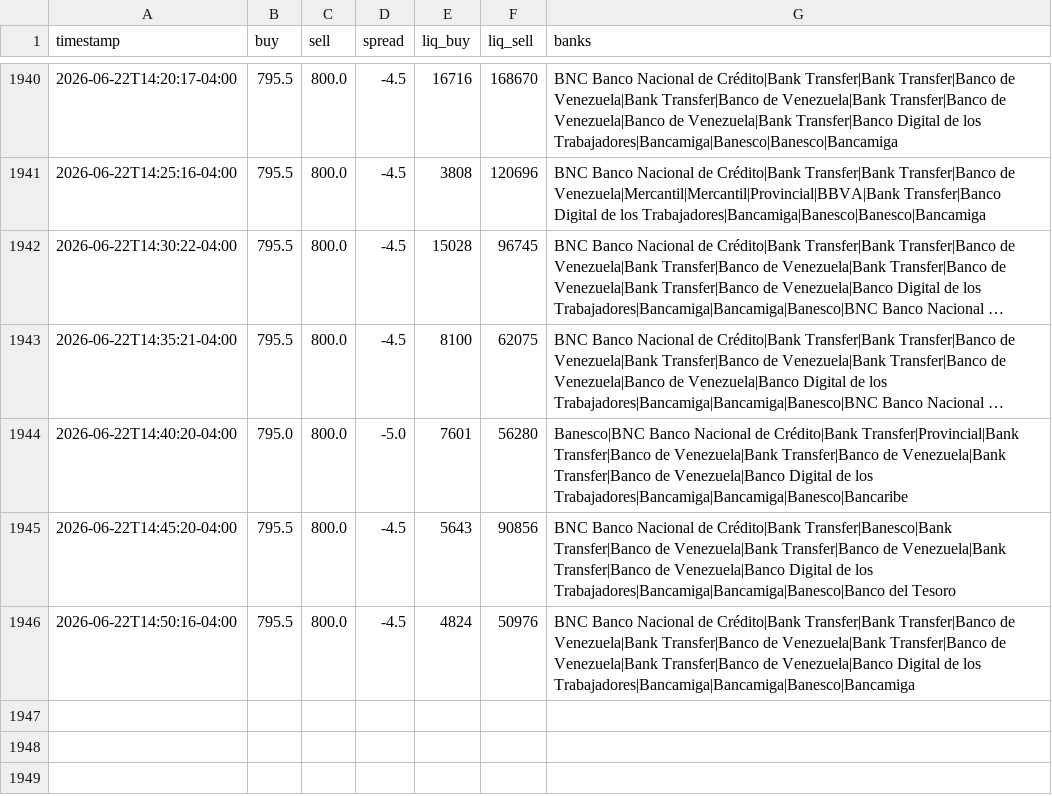
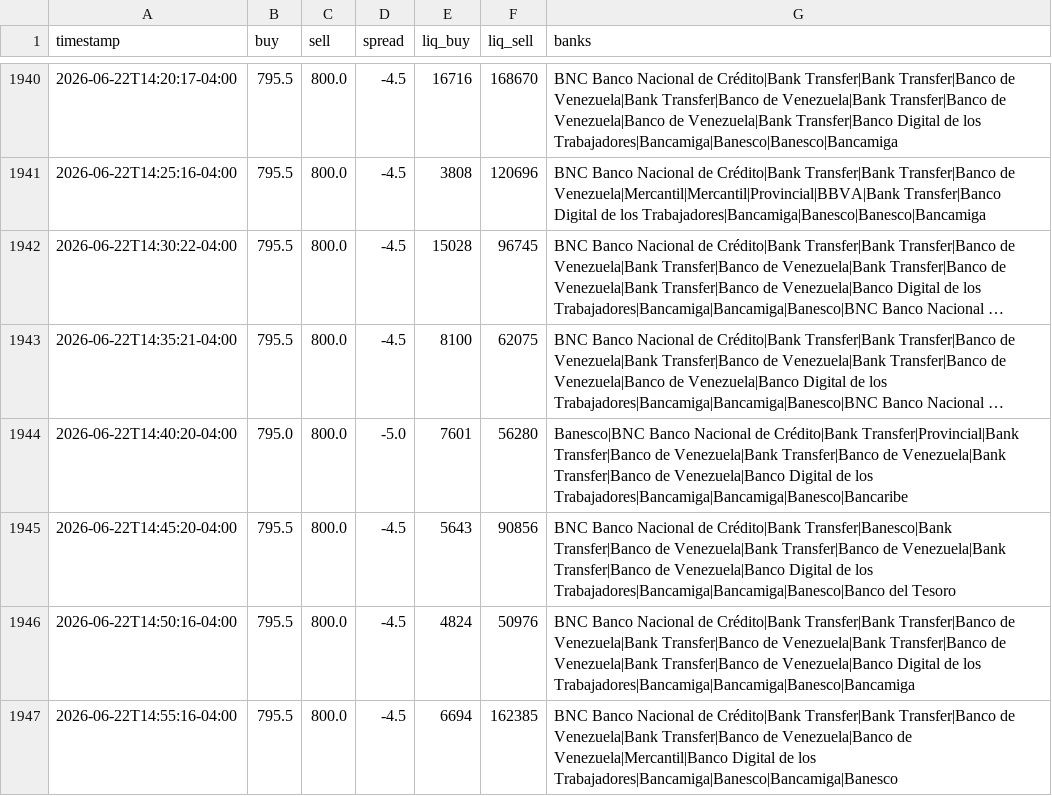
Before and after one commit to aamirhalabi/P2P-BOT-ADVICE, a CSV file: data/history.csv, drawn as a sheet; only a part is shown, gaps mark what is left out; long unchanged cells end in …; the diff names each change by its address in the sheet, - before the commit and + after, or states it on an @@ line.

Commit message:
historial 2026-06-22 18:55

```diff
--- a/data/history.csv
+++ b/data/history.csv
+row 1947: 2026-06-22T14:55:16-04:00 | 795.5 | 800.0 | -4.5 | 6694 | 162385 | BNC Banco Nacional de Crédito|Bank Transfer|Bank Transfer|Banco de Venezuela|Bank Transfer|Banco de Venezuela|Banco de Venezuela|Mercantil|Banco Digital de los Trabajadores|Bancamiga|Banesco|Bancamiga|Banesco
```
